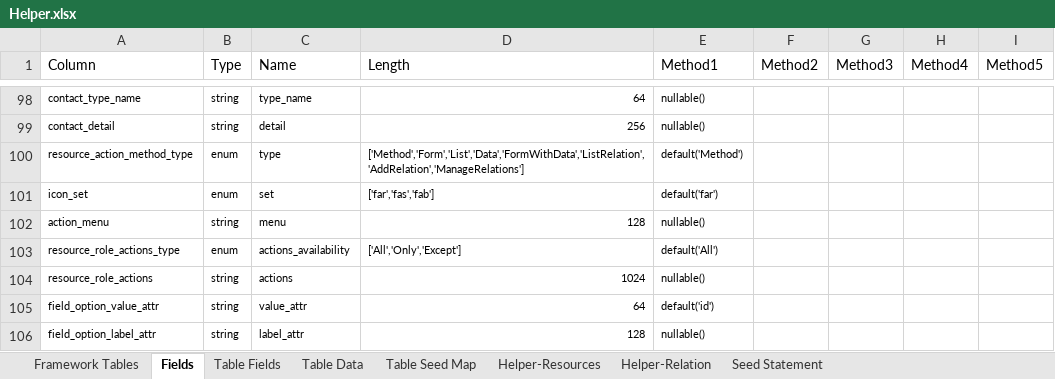
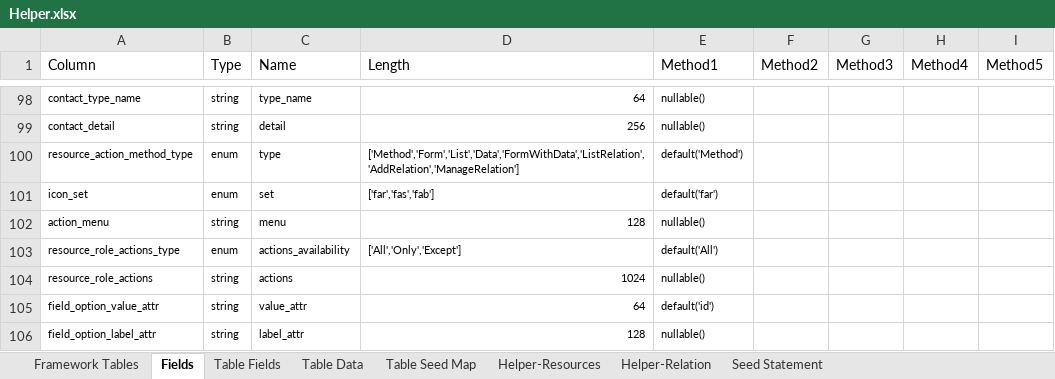
Before and after one commit to MilestoneInnovativeTechnologies/Appframe, an Excel workbook: Helper.xlsx, sheet Fields, drawn as a sheet; only a part is shown, gaps mark what is left out; values as stored, in another font and other column widths than the file's, no borders; conditional formats and table styles not drawn; the diff names each change by its address in the sheet, - before the commit and + after, or states it on an @@ line.

Commit message:
ManageRelations changed to ManageRelation

```diff
--- a/Helper.xlsx (sheet Fields)
+++ b/Helper.xlsx (sheet Fields)
-D100 (Length): ['Method','Form','List','Data','FormWithData','ListRelation','AddRelation','ManageRelations']
+D100 (Length): ['Method','Form','List','Data','FormWithData','ListRelation','AddRelation','ManageRelation']
```
Also changed, not shown: sheet Table Fields, hidden cells, 1 other file.
